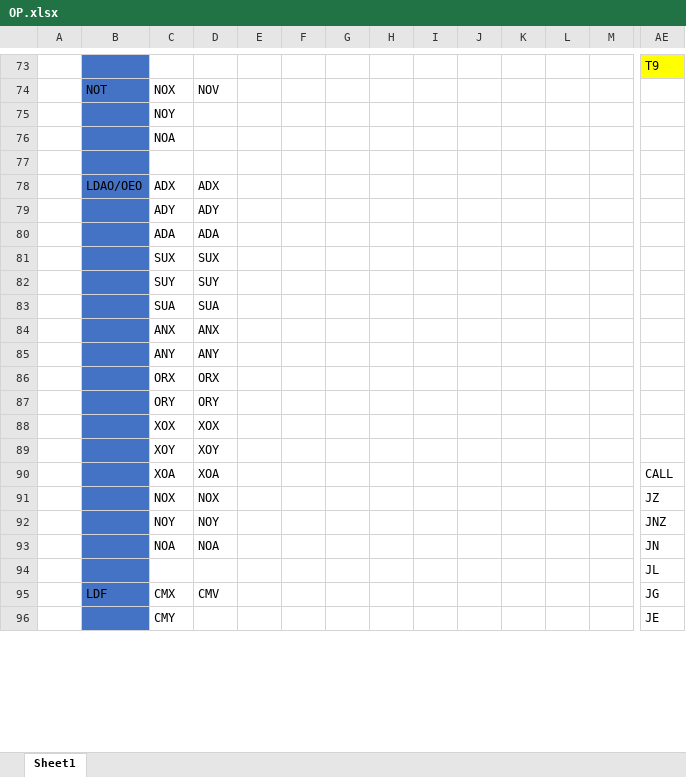
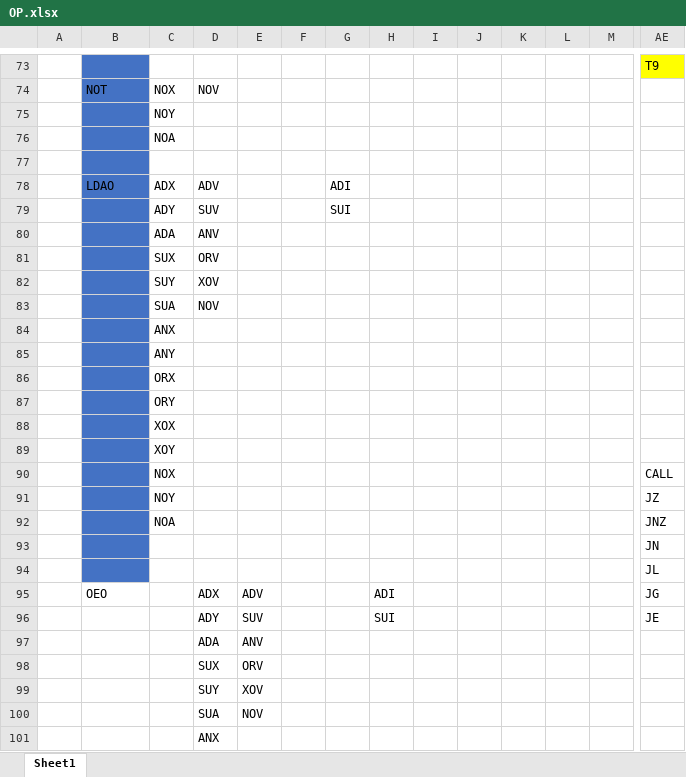
Before and after one commit to Havcaaren/6502, an Excel workbook: OP.xlsx, sheet Sheet1, drawn as a sheet; only a part is shown, gaps mark what is left out; values as stored, in another font and other column widths than the file's, no borders; removed rows and columns are numbered as before the commit, all else as after; rows hold the shown columns only; the diff covers the shown part only; the diff names each change by its address in the sheet, - before the commit and + after, or states it on an @@ line.

Commit message:
Small changes to ALU ops

```diff
--- a/OP.xlsx (sheet Sheet1)
+++ b/OP.xlsx (sheet Sheet1)
-B78: LDAO/OEO
+B78: LDAO
-D78: ADX
+D78: ADV
-G78: (empty)
+G78: ADI
-D79: ADY
+D79: SUV
-G79: (empty)
+G79: SUI
-D80: ADA
+D80: ANV
-D81: SUX
+D81: ORV
-D82: SUY
+D82: XOV
-D83: SUA
+D83: NOV
-D84: ANX
+D84: (empty)
-D85: ANY
+D85: (empty)
-D86: ORX
+D86: (empty)
-D87: ORY
+D87: (empty)
-D88: XOX
+D88: (empty)
-D89: XOY
+D89: (empty)
-C90: XOA
+C90: NOX
-D90: XOA
+D90: (empty)
-row 91:  |  | NOX | NOX |  |  |  |  |  |  |  |  |  | JZ
-row 92:  |  | NOY | NOY |  |  |  |  |  |  |  |  |  | JNZ
-row 93:  |  | NOA | NOA |  |  |  |  |  |  |  |  |  | JN
+row 91:  |  | NOY |  |  |  |  |  |  |  |  |  |  | JZ
+row 92:  |  | NOA |  |  |  |  |  |  |  |  |  |  | JNZ
+row 93:  |  |  |  |  |  |  |  |  |  |  |  |  | JN
-row 95:  | LDF | CMX | CMV |  |  |  |  |  |  |  |  |  | JG
-row 96:  |  | CMY |  |  |  |  |  |  |  |  |  |  | JE
+row 95:  | OEO |  | ADX | ADV |  |  | ADI |  |  |  |  |  | JG
+row 96:  |  |  | ADY | SUV |  |  | SUI |  |  |  |  |  | JE
+row 97:  |  |  | ADA | ANV
+row 98:  |  |  | SUX | ORV
+row 99:  |  |  | SUY | XOV
+row 100:  |  |  | SUA | NOV
+row 101:  |  |  | ANX
```
Also changed, not shown: 19 added rows, 13 edited cells and cell formats elsewhere in this sheet.
